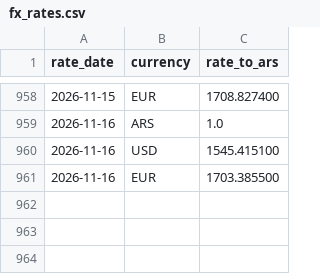
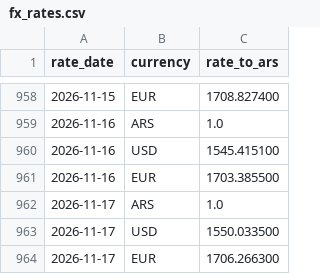
Before and after one commit to joelsuarez33/AP-Invoices-Snowflake, a CSV file: dbt_ap/seeds/fx_rates.csv, drawn as a sheet; only a part is shown, gaps mark what is left out; the diff names each change by its address in the sheet, - before the commit and + after, or states it on an @@ line.

```diff
--- a/dbt_ap/seeds/fx_rates.csv
+++ b/dbt_ap/seeds/fx_rates.csv
+row 962: 2026-11-17 | ARS | 1.0
+row 963: 2026-11-17 | USD | 1550.033500
+row 964: 2026-11-17 | EUR | 1706.266300
```
Also changed, not shown: 7 other files.
